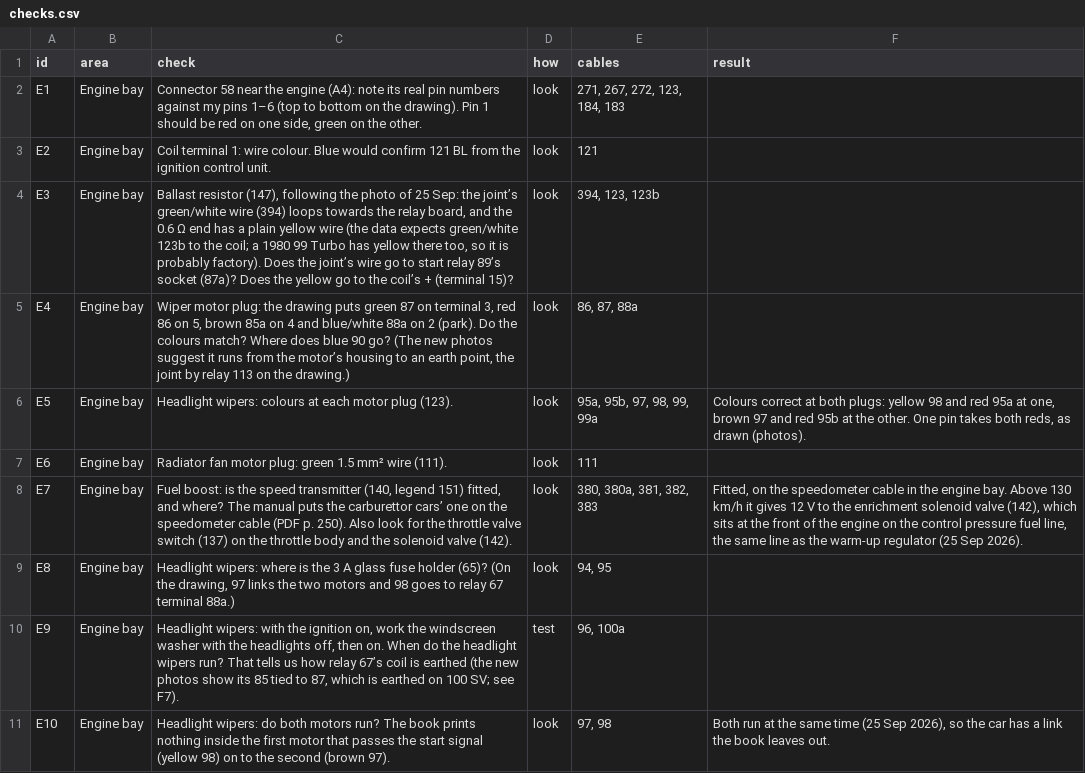
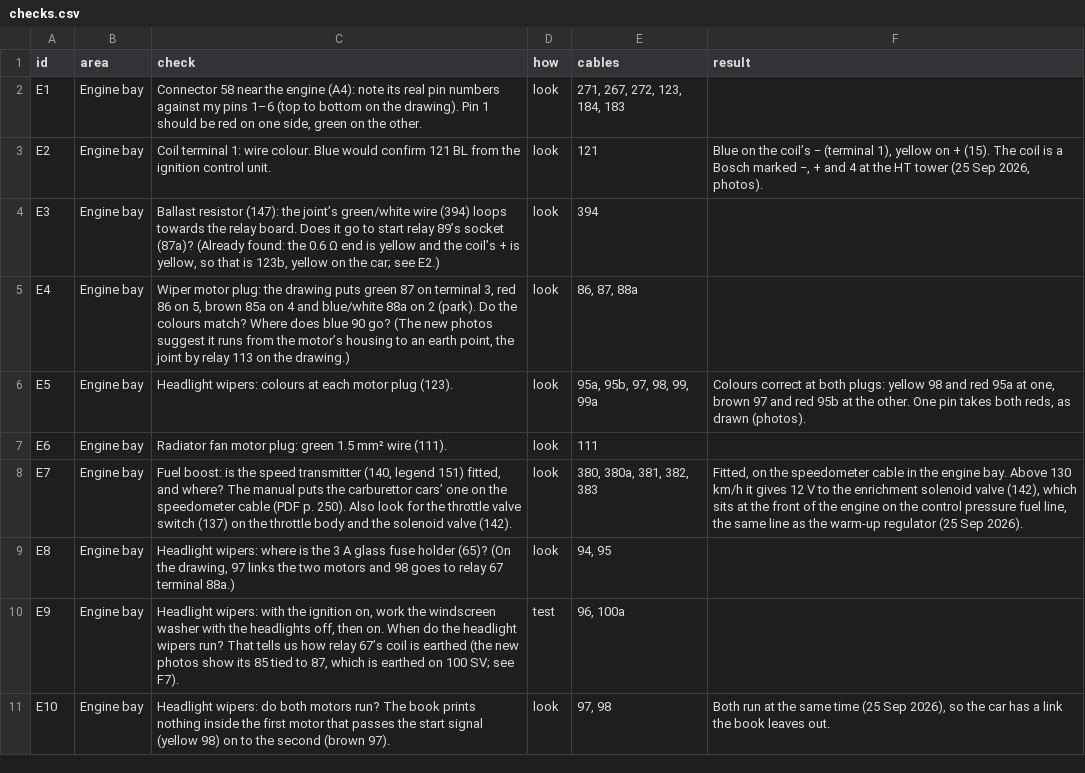
Before and after one commit to yeled/saab99-wiring, a CSV file: data/checks.csv, drawn as a sheet; only a part is shown.

```diff
--- a/data/checks.csv
+++ b/data/checks.csv
@@ -2,4 +2,4 @@ id,area,check,how,cables,result
 E1,Engine bay,"Connector 58 near the engine (A4): note its real pin numbers against my pins 1–6 (top to bottom on the drawing). Pin 1 should be red on one side, green on the other.",look,"271, 267, 272, 123, 184, 183",
-E2,Engine bay,Coil terminal 1: wire colour. Blue would confirm 121 BL from the ignition control unit.,look,121,
-E3,Engine bay,"Ballast resistor (147), following the photo of 25 Sep: the joint’s green/white wire (394) loops towards the relay board, and the 0.6 Ω end has a plain yellow wire (the data expects green/white 123b to the coil; a 1980 99 Turbo has yellow there too, so it is probably factory). Does the joint’s wire go to start relay 89’s socket (87a)? Does the yellow go to the coil’s + (terminal 15)?",look,"394, 123, 123b",
+E2,Engine bay,Coil terminal 1: wire colour. Blue would confirm 121 BL from the ignition control unit.,look,121,"Blue on the coil’s − (terminal 1), yellow on + (15). The coil is a Bosch marked −, + and 4 at the HT tower (25 Sep 2026, photos)."
+E3,Engine bay,"Ballast resistor (147): the joint’s green/white wire (394) loops towards the relay board. Does it go to start relay 89’s socket (87a)? (Already found: the 0.6 Ω end is yellow and the coil’s + is yellow, so that is 123b, yellow on the car; see E2.)",look,394,
 E4,Engine bay,"Wiper motor plug: the drawing puts green 87 on terminal 3, red 86 on 5, brown 85a on 4 and blue/white 88a on 2 (park). Do the colours match? Where does blue 90 go? (The new photos suggest it runs from the motor’s housing to an earth point, the joint by relay 113 on the drawing.)",look,"86, 87, 88a",
```
Also changed, not shown: data/internals.csv.
